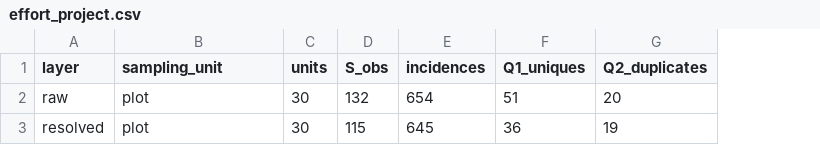
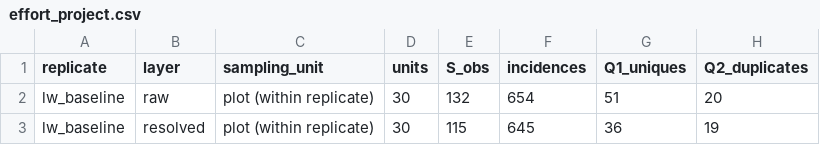
Before and after one commit to carlosdhoyos/naturalstate, a CSV file: challenge2/outputs/effort_project.csv, drawn as a sheet; only a part is shown; addresses are those after the commit; the diff names each change by its address in the sheet, - before the commit and + after, or states it on an @@ line.

```diff
--- a/challenge2/outputs/effort_project.csv
+++ b/challenge2/outputs/effort_project.csv
+column A (replicate), rows 2-3: lw_baseline | lw_baseline
-C2:C3 (sampling_unit): plot
+C2:C3 (sampling_unit): plot (within replicate)
```
Also changed, not shown: challenge2/outputs/effort_plan.csv, challenge2/outputs/effort_plots.csv, 28 other files.
